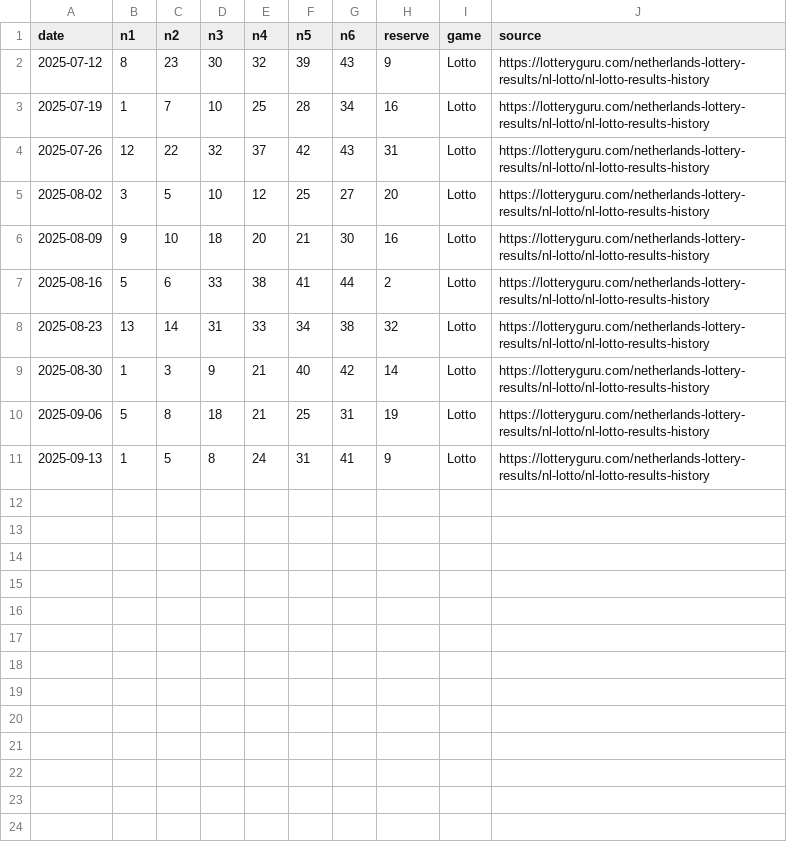
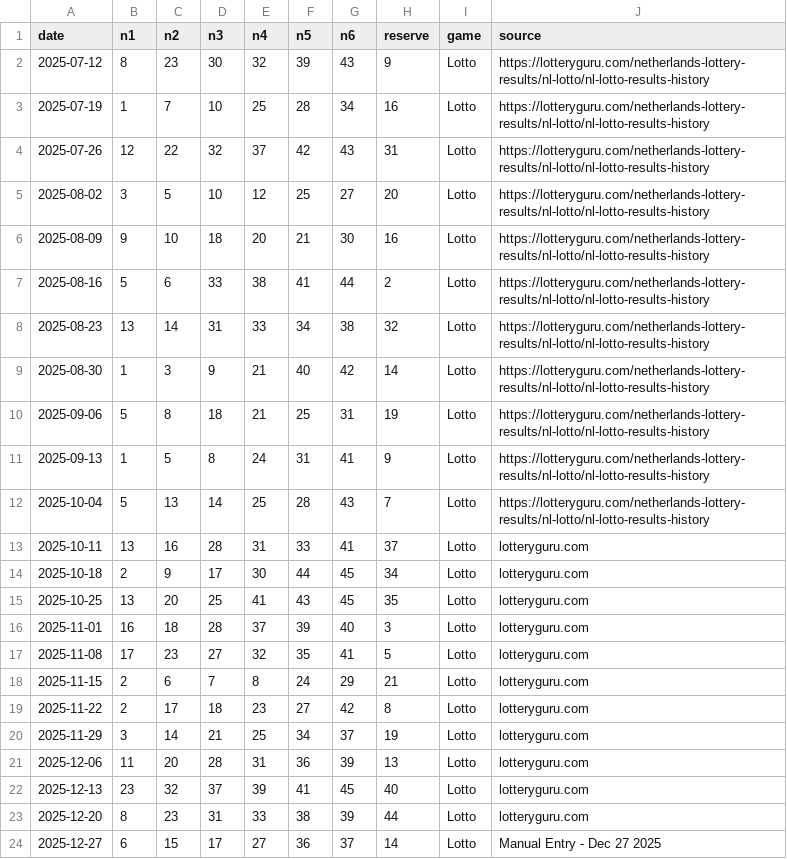
Before and after one commit to miztachristian/lottery-prediction-system, a CSV file: nl_lotto_history_backup.csv, drawn as a sheet.

```diff
--- a/nl_lotto_history_backup.csv
+++ b/nl_lotto_history_backup.csv
@@ -11 +11,14 @@ date,n1,n2,n3,n4,n5,n6,reserve,game,source
 2025-09-13,1,5,8,24,31,41,9,Lotto,https://lotteryguru.com/netherlands-lottery-results/nl-lotto/nl-lotto-results-history
+2025-10-04,5,13,14,25,28,43,7,Lotto,https://lotteryguru.com/netherlands-lottery-results/nl-lotto/nl-lotto-results-history
+2025-10-11,13,16,28,31,33,41,37,Lotto,lotteryguru.com
+2025-10-18,2,9,17,30,44,45,34,Lotto,lotteryguru.com
+2025-10-25,13,20,25,41,43,45,35,Lotto,lotteryguru.com
+2025-11-01,16,18,28,37,39,40,3,Lotto,lotteryguru.com
+2025-11-08,17,23,27,32,35,41,5,Lotto,lotteryguru.com
+2025-11-15,2,6,7,8,24,29,21,Lotto,lotteryguru.com
+2025-11-22,2,17,18,23,27,42,8,Lotto,lotteryguru.com
+2025-11-29,3,14,21,25,34,37,19,Lotto,lotteryguru.com
+2025-12-06,11,20,28,31,36,39,13,Lotto,lotteryguru.com
+2025-12-13,23,32,37,39,41,45,40,Lotto,lotteryguru.com
+2025-12-20,8,23,31,33,38,39,44,Lotto,lotteryguru.com
+2025-12-27,6,15,17,27,36,37,14,Lotto,Manual Entry - Dec 27 2025
```
Also changed, not shown: nl_lotto_history.csv, nl_lotto_xl_history.csv, 46 other files.
